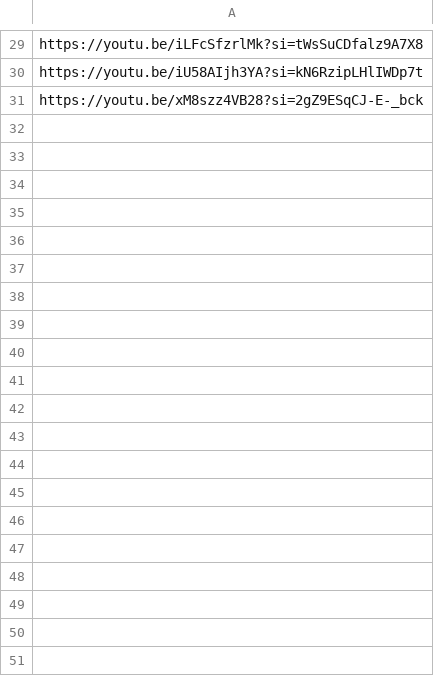
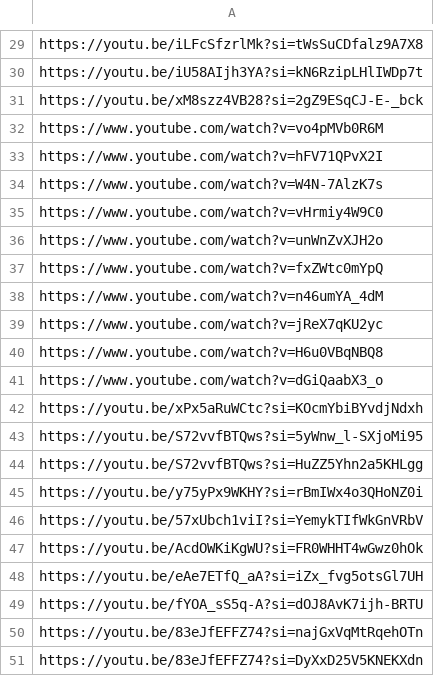
Before and after one commit to ajaypokharel/ai-powered-notes, a CSV file: youtube_to_audio/video_links.csv, drawn as a sheet; only a part is shown, gaps mark what is left out; the diff covers the shown part only.

Commit message:
[Add] adds more training with large data

```diff
--- a/youtube_to_audio/video_links.csv
+++ b/youtube_to_audio/video_links.csv
@@ -31 +31,21 @@ https://youtu.be/iU58AIjh3YA?si=kN6RzipLHlIWDp7t,
 https://youtu.be/xM8szz4VB28?si=2gZ9ESqCJ-E-_bck,
+https://www.youtube.com/watch?v=vo4pMVb0R6M,
+https://www.youtube.com/watch?v=hFV71QPvX2I,
+https://www.youtube.com/watch?v=W4N-7AlzK7s,
+https://www.youtube.com/watch?v=vHrmiy4W9C0,
+https://www.youtube.com/watch?v=unWnZvXJH2o,
+https://www.youtube.com/watch?v=fxZWtc0mYpQ,
+https://www.youtube.com/watch?v=n46umYA_4dM,
+https://www.youtube.com/watch?v=jReX7qKU2yc,
+https://www.youtube.com/watch?v=H6u0VBqNBQ8,
+https://www.youtube.com/watch?v=dGiQaabX3_o,
+https://youtu.be/xPx5aRuWCtc?si=KOcmYbiBYvdjNdxh,
+https://youtu.be/S72vvfBTQws?si=5yWnw_l-SXjoMi95,
+https://youtu.be/S72vvfBTQws?si=HuZZ5Yhn2a5KHLgg,
+https://youtu.be/y75yPx9WKHY?si=rBmIWx4o3QHoNZ0i,
+https://youtu.be/57xUbch1viI?si=YemykTIfWkGnVRbV,
+https://youtu.be/AcdOWKiKgWU?si=FR0WHHT4wGwz0hOk,
+https://youtu.be/eAe7ETfQ_aA?si=iZx_fvg5otsGl7UH,
+https://youtu.be/fYOA_sS5q-A?si=dOJ8AvK7ijh-BRTU,
+https://youtu.be/83eJfEFFZ74?si=najGxVqMtRqehOTn,
+https://youtu.be/83eJfEFFZ74?si=DyXxD25V5KNEKXdn,
```
Also changed, not shown: 30 added rows elsewhere in this file, 17 other files.
